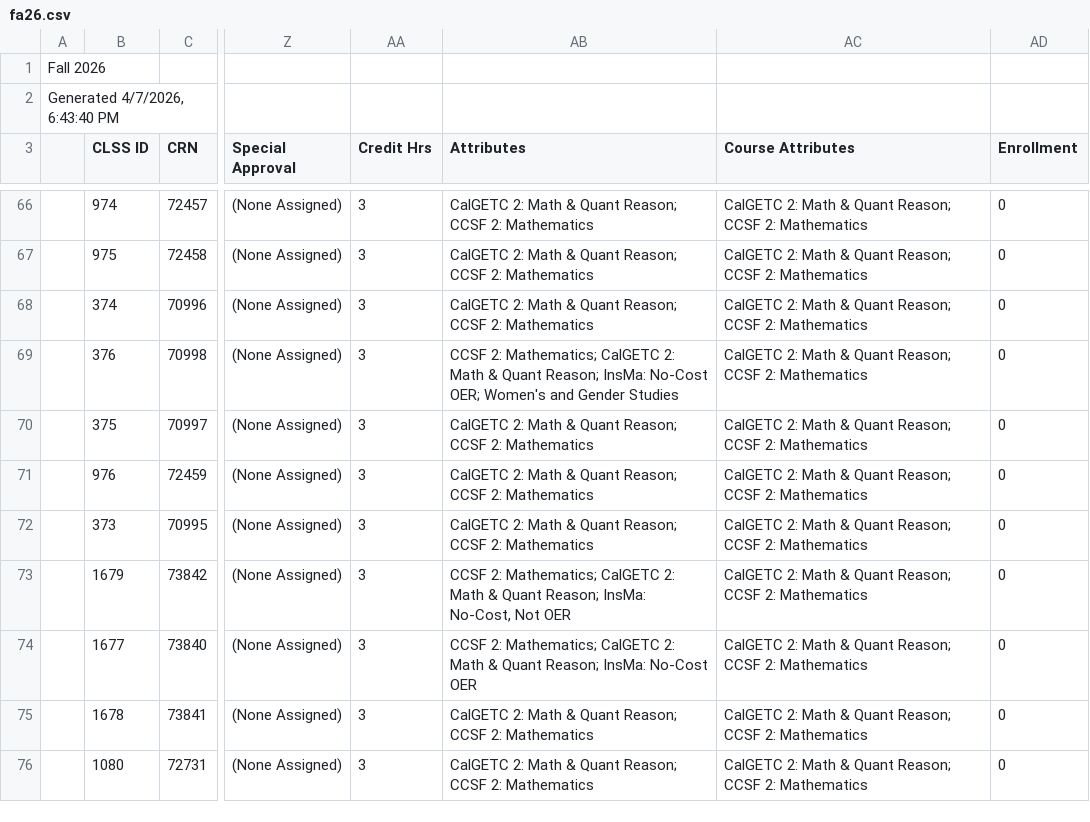
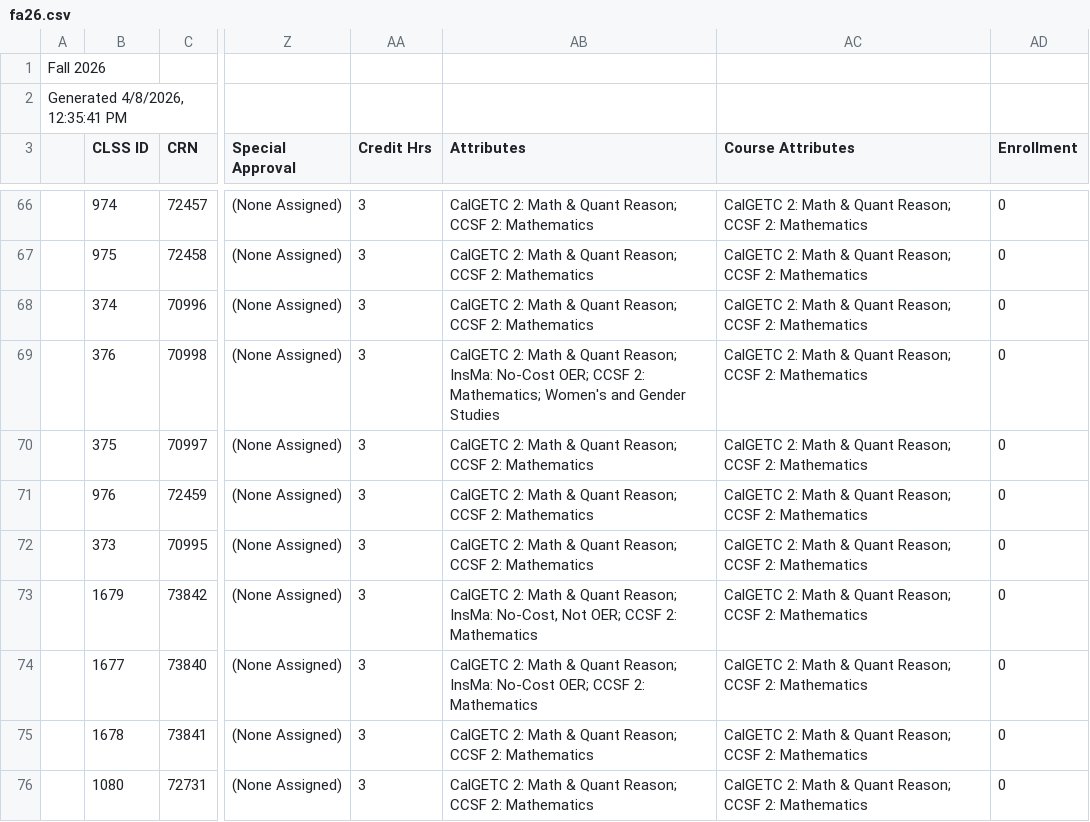
Before and after one commit to ccsf-math/schedule, a CSV file: fa26.csv, drawn as a sheet; only a part is shown, gaps mark what is left out; the diff covers the shown part only; the diff names each change by its address in the sheet, - before the commit and + after, or states it on an @@ line.

```diff
--- a/fa26.csv
+++ b/fa26.csv
-A2: Generated 4/7/2026, 6:43:40 PM
+A2: Generated 4/8/2026, 12:35:41 PM
-AB69 (Attributes): CCSF 2: Mathematics; CalGETC 2: Math & Quant Reason; InsMa: No-Cost OER; Women's and…
+AB69 (Attributes): CalGETC 2: Math & Quant Reason; InsMa: No-Cost OER; CCSF 2: Mathematics; Women's and…
-AB73 (Attributes): CCSF 2: Mathematics; CalGETC 2: Math & Quant Reason; InsMa: No-Cost, Not OER
+AB73 (Attributes): CalGETC 2: Math & Quant Reason; InsMa: No-Cost, Not OER; CCSF 2: Mathematics
-AB74 (Attributes): CCSF 2: Mathematics; CalGETC 2: Math & Quant Reason; InsMa: No-Cost OER
+AB74 (Attributes): CalGETC 2: Math & Quant Reason; InsMa: No-Cost OER; CCSF 2: Mathematics
```
Also changed, not shown: 40 edited cells elsewhere in this file, 1 other file.
